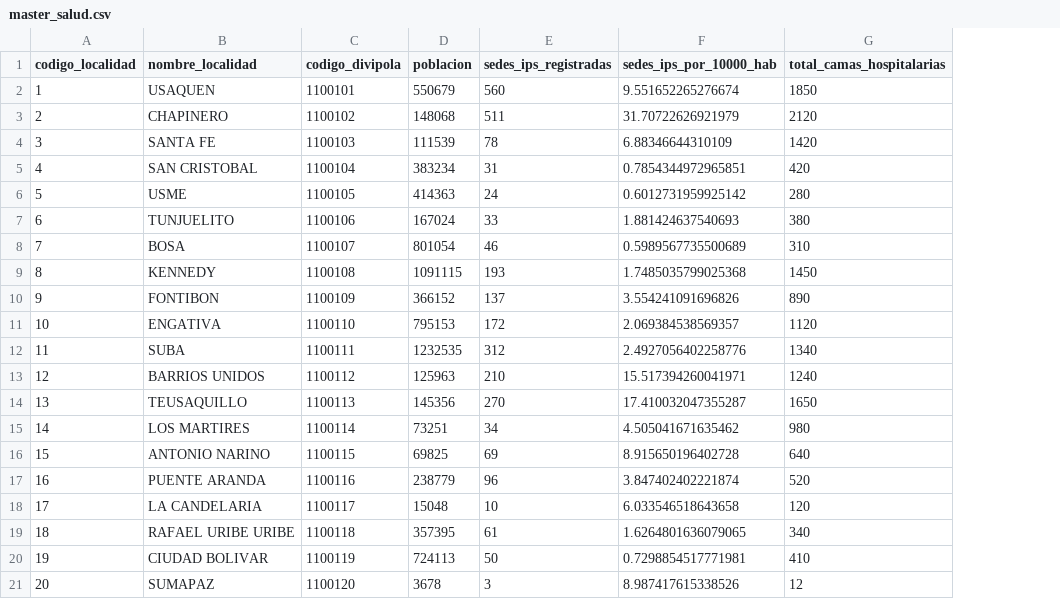
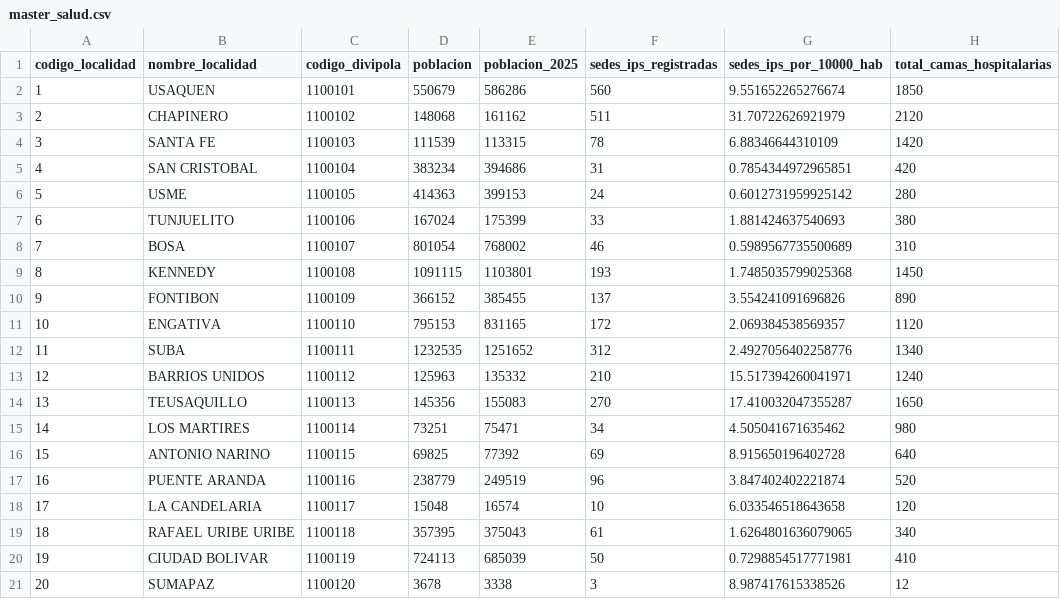
Before and after one commit to adansanchezc1-spec/DataJam_DataOlinguitos_Gen, a CSV file: data/curated/master_salud.csv, drawn as a sheet; only a part is shown; the diff names each change by its address in the sheet, - before the commit and + after, or states it on an @@ line.

```diff
--- a/data/curated/master_salud.csv
+++ b/data/curated/master_salud.csv
+column E (poblacion_2025), rows 2-21: 586286 | 161162 | 113315 | 394686 | 399153 | 175399 | 768002 | 1103801 | 385455 | 831165 | 1251652 | 135332 | 155083 | 75471 | 77392 | 249519 | 16574 | 375043 | 685039 | 3338
```
Also changed, not shown: data/curated/master_indicadores_territoriales.csv, data/curated/master_infraestructura.csv, 47 other files.
